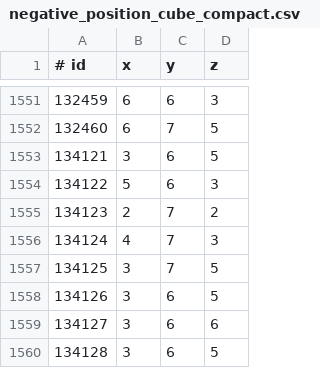
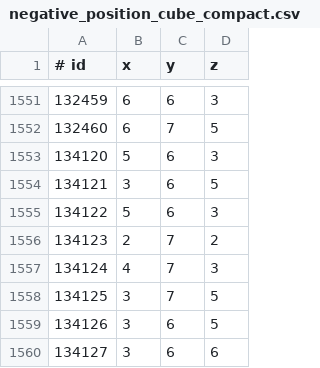
Before and after one commit to Haveon/GraspingNetwork, a CSV file: Data/cubes/2percent_removed/negative_position_cube_compact.csv, drawn as a sheet; only a part is shown, gaps mark what is left out; the shorter side is filled out with more unchanged rows; the diff names each change by its address in the sheet, - before the commit and + after, or states it on an @@ line.

```diff
--- a/Data/cubes/2percent_removed/negative_position_cube_compact.csv
+++ b/Data/cubes/2percent_removed/negative_position_cube_compact.csv
+row 1553: 134120 | 5 | 6 | 3
```
Also changed, not shown: Data/cubes/2percent_removed/positive_position_cube_compact.csv, 8 other files.
